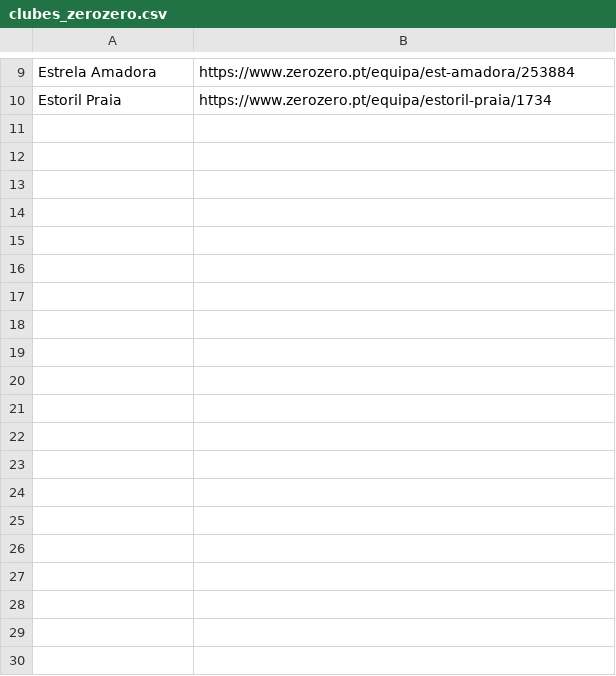
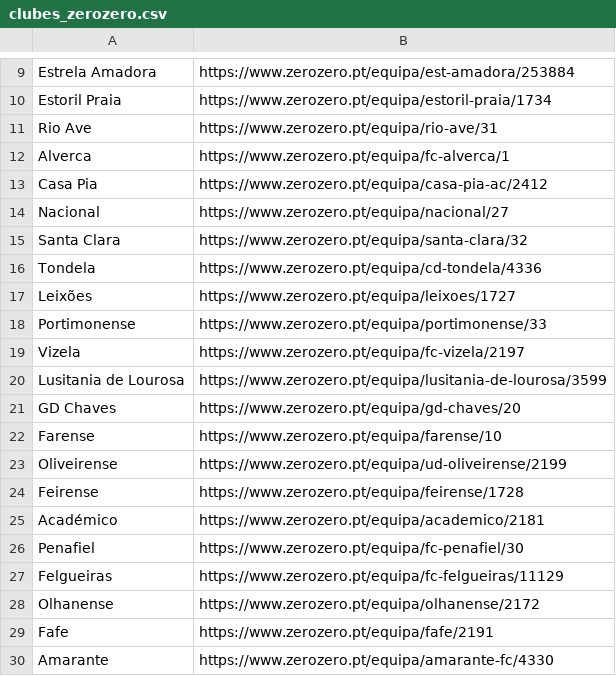
Before and after one commit to nobrega8/sc-map, a CSV file: clubes_zerozero.csv, drawn as a sheet; only a part is shown, gaps mark what is left out; the diff covers the shown part only.

Commit message:
Add missing clubs and update URLs in clubes_zerozero.csv

```diff
--- a/clubes_zerozero.csv
+++ b/clubes_zerozero.csv
@@ -10 +10,21 @@ Estrela Amadora, https://www.zerozero.pt/equipa/est-amadora/253884
 Estoril Praia, https://www.zerozero.pt/equipa/estoril-praia/1734
+Rio Ave, https://www.zerozero.pt/equipa/rio-ave/31
+Alverca, https://www.zerozero.pt/equipa/fc-alverca/1
+Casa Pia, https://www.zerozero.pt/equipa/casa-pia-ac/2412
+Nacional, https://www.zerozero.pt/equipa/nacional/27
+Santa Clara, https://www.zerozero.pt/equipa/santa-clara/32
+Tondela, https://www.zerozero.pt/equipa/cd-tondela/4336
+Leixões, https://www.zerozero.pt/equipa/leixoes/1727
+Portimonense, https://www.zerozero.pt/equipa/portimonense/33
+Vizela, https://www.zerozero.pt/equipa/fc-vizela/2197
+Lusitania de Lourosa, https://www.zerozero.pt/equipa/lusitania-de-lourosa/3599
+GD Chaves, https://www.zerozero.pt/equipa/gd-chaves/20
+Farense, https://www.zerozero.pt/equipa/farense/10
+Oliveirense, https://www.zerozero.pt/equipa/ud-oliveirense/2199
+Feirense, https://www.zerozero.pt/equipa/feirense/1728
+Académico, https://www.zerozero.pt/equipa/academico/2181
+Penafiel, https://www.zerozero.pt/equipa/fc-penafiel/30
+Felgueiras, https://www.zerozero.pt/equipa/fc-felgueiras/11129
+Olhanense, https://www.zerozero.pt/equipa/olhanense/2172
+Fafe, https://www.zerozero.pt/equipa/fafe/2191
+Amarante, https://www.zerozero.pt/equipa/amarante-fc/4330
```
Also changed, not shown: 11 added rows elsewhere in this file.
